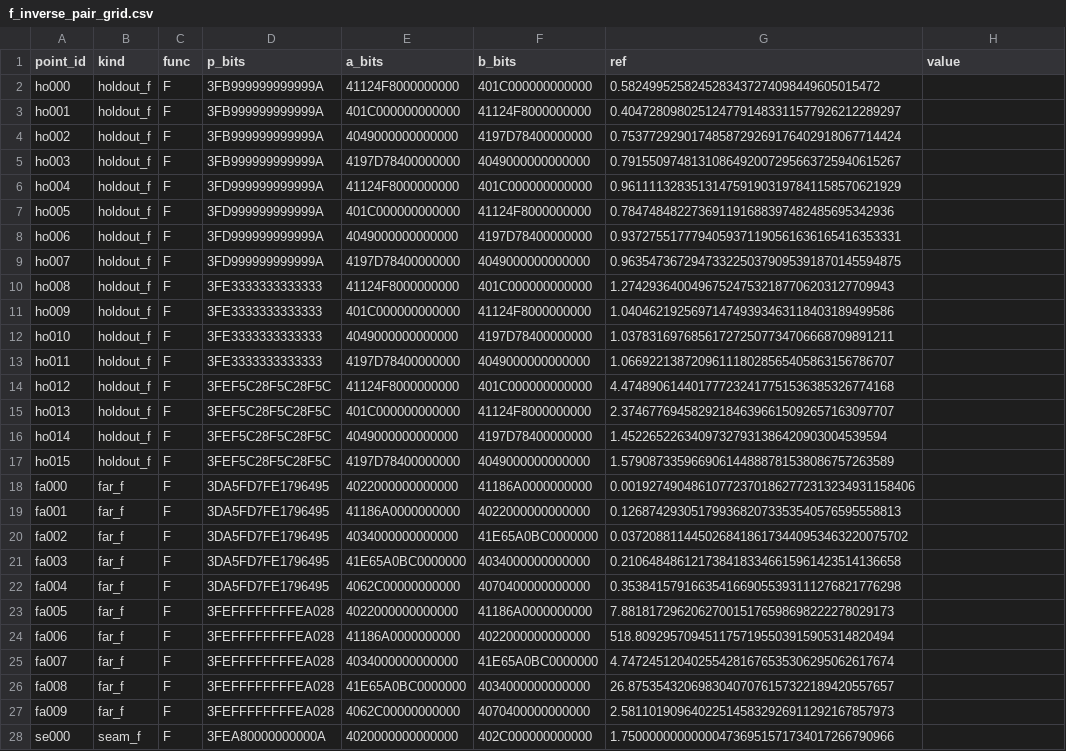
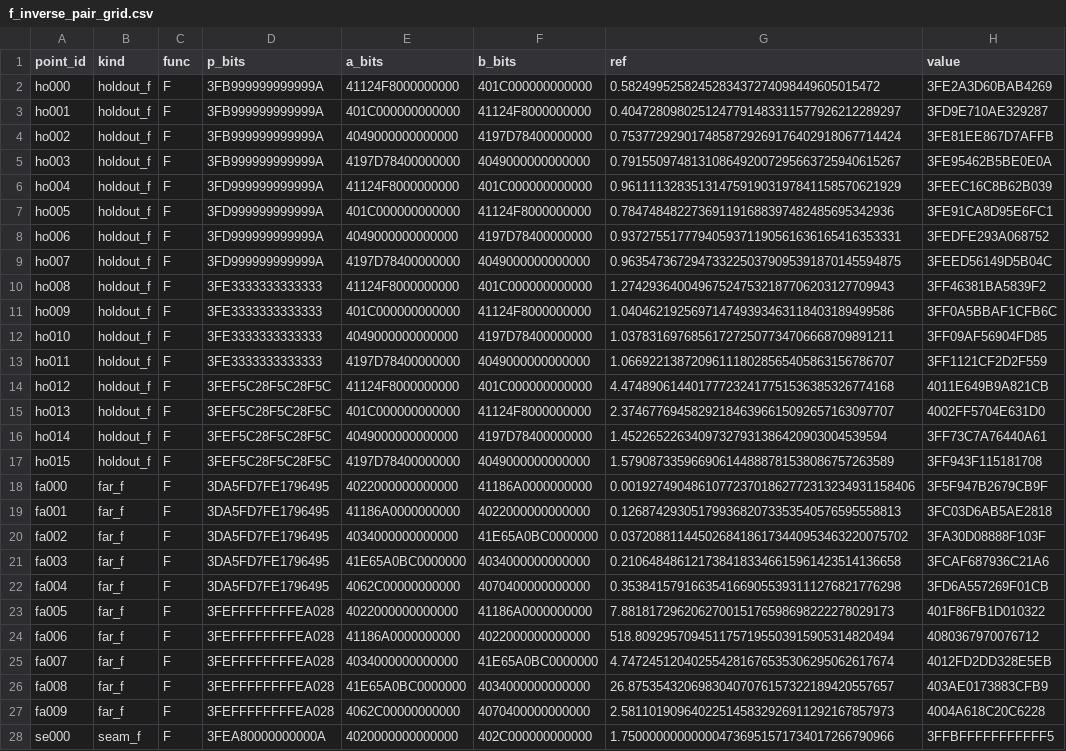
Before and after one commit to danielep71/VBA-PROBABILITY-DISTRIBUTIONS, a CSV file: benchmark/f_inverse_large_df_study/production/f_inverse_pair_grid.csv, drawn as a sheet; only a part is shown; the diff covers the shown part only; the diff names each change by its address in the sheet, - before the commit and + after, or states it on an @@ line.

Commit message:
evidence: Excel export of main, holdout, fip_holdout at f0c0d5f
Exported unattended by the Excel VBA Regression workflow, run 43609869324 attempt 1 on runner ITPF545VX1, from candidate f0c0d5fbd7f49babb17c25bfbbe1925ca113683b (Excel 16.0 build 20430, 64-bit). The regression in the same job passed 1940/1940 assertions.

- benchmark/probability_accuracy_grid.csv: full export by Export_Accuracy_Observations; 2218 rows, 1862 in scope and filled, 0 ERROR, 39 observation(s) changed, 356 out-of-scope rows unchanged; raw sha256:56b26ce808c01afd2e2ed4d5317675fed53952ddbd1cecf9d43c92d7f6db15a5
- benchmark/holdout/holdout_grid.csv: full export by Export_Holdout; 659 rows, 659 in scope and filled, 0 ERROR, 41 observation(s) changed, 0 out-of-scope rows unchanged; raw sha256:66ef971cf00da286fde2e2659eaa61325d3985541ba72401746924e1b2537f09
- benchmark/f_inverse_large_df_study/production/f_inverse_pair_grid.csv: written whole by Export_FInversePair; 126 rows with their committed key fields, 0 with an ERROR status, 126 row(s) changed; raw sha256:d64c876dd97b9f770b499194130c5ba14dc4b3695fa089c29fdde304340dadf0

Applied with benchmark/apply_excel_export.py (benchmark/probability_accuracy_grid.csv, benchmark/holdout/holdout_grid.csv, benchmark/f_inverse_large_df_study/production/f_inverse_pair_grid.csv): it checked the artifact against HEAD, then ran finalize_excel_certification.py --main --holdout --from-fresh-export and refresh_evidence.py --bind-exported-main --bind-exported-holdout, and validated the finalized record against the staged tree with check_excel_certification.py.

Refs #35

```diff
--- a/benchmark/f_inverse_large_df_study/production/f_inverse_pair_grid.csv
+++ b/benchmark/f_inverse_large_df_study/production/f_inverse_pair_grid.csv
-H2 (value): (empty)
+H2 (value): 3FE2A3D60BAB4269
-H3 (value): (empty)
+H3 (value): 3FD9E710AE329287
-H4 (value): (empty)
+H4 (value): 3FE81EE867D7AFFB
-H5 (value): (empty)
+H5 (value): 3FE95462B5BE0E0A
-H6 (value): (empty)
+H6 (value): 3FEEC16C8B62B039
-H7 (value): (empty)
+H7 (value): 3FE91CA8D95E6FC1
-H8 (value): (empty)
+H8 (value): 3FEDFE293A068752
-H9 (value): (empty)
+H9 (value): 3FEED56149D5B04C
-H10 (value): (empty)
+H10 (value): 3FF46381BA5839F2
-H11 (value): (empty)
+H11 (value): 3FF0A5BBAF1CFB6C
-H12 (value): (empty)
+H12 (value): 3FF09AF56904FD85
-H13 (value): (empty)
+H13 (value): 3FF1121CF2D2F559
-H14 (value): (empty)
+H14 (value): 4011E649B9A821CB
-H15 (value): (empty)
+H15 (value): 4002FF5704E631D0
-H16 (value): (empty)
+H16 (value): 3FF73C7A76440A61
-H17 (value): (empty)
+H17 (value): 3FF943F115181708
-H18 (value): (empty)
+H18 (value): 3F5F947B2679CB9F
-H19 (value): (empty)
+H19 (value): 3FC03D6AB5AE2818
-H20 (value): (empty)
+H20 (value): 3FA30D08888F103F
-H21 (value): (empty)
+H21 (value): 3FCAF687936C21A6
-H22 (value): (empty)
+H22 (value): 3FD6A557269F01CB
-H23 (value): (empty)
+H23 (value): 401F86FB1D010322
-H24 (value): (empty)
+H24 (value): 4080367970076712
-H25 (value): (empty)
+H25 (value): 4012FD2DD328E5EB
-H26 (value): (empty)
+H26 (value): 403AE0173883CFB9
-H27 (value): (empty)
+H27 (value): 4004A618C20C6228
-H28 (value): (empty)
+H28 (value): 3FFBFFFFFFFFFFF5
```
Also changed, not shown: 99 edited cells elsewhere in this file, benchmark/holdout/holdout_grid.csv, benchmark/probability_accuracy_grid.csv, 7 other files.
